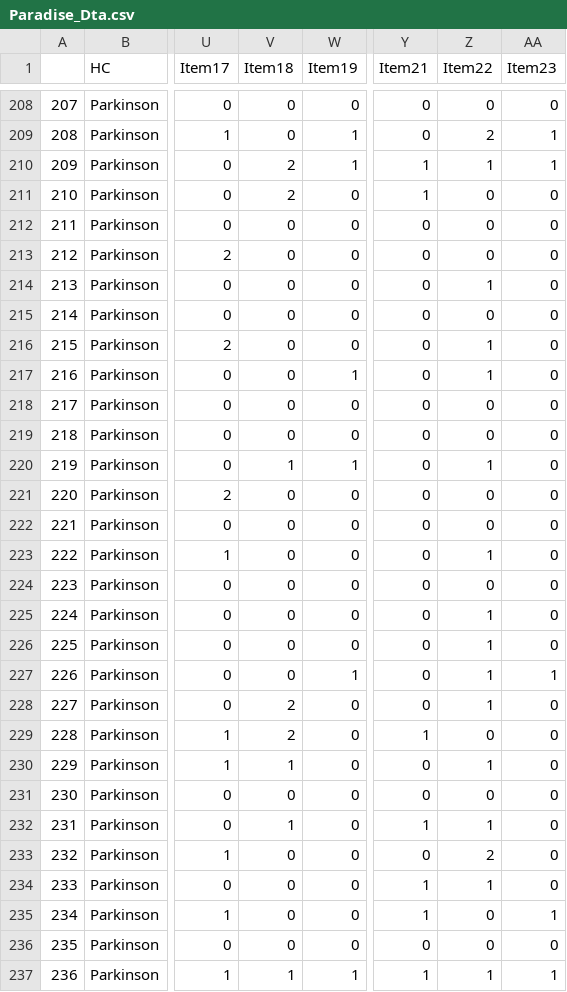
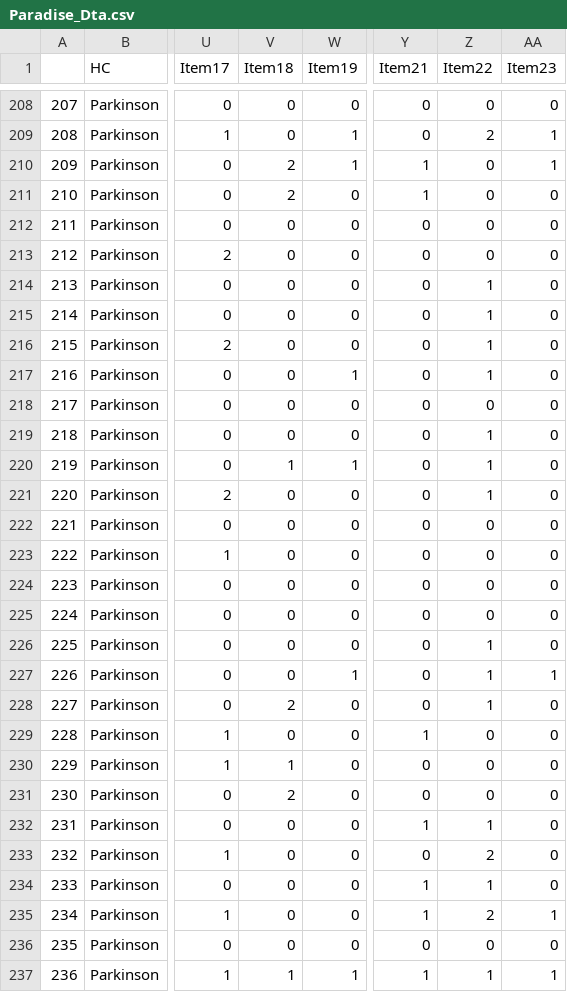
Before and after one commit to CarolinaFellinghauer/Material, a CSV file: Paradise_Dta.csv, drawn as a sheet; only a part is shown, gaps mark what is left out; the diff covers the shown part only; the diff names each change by its address in the sheet, - before the commit and + after, or states it on an @@ line.

```diff
--- a/Paradise_Dta.csv
+++ b/Paradise_Dta.csv
-Z210 (Item22): 1
+Z210 (Item22): 0
-Z215 (Item22): 0
+Z215 (Item22): 1
-Z219 (Item22): 0
+Z219 (Item22): 1
-Z221 (Item22): 0
+Z221 (Item22): 1
-Z223 (Item22): 1
+Z223 (Item22): 0
-Z225 (Item22): 1
+Z225 (Item22): 0
-V229 (Item18): 2
+V229 (Item18): 0
-Z230 (Item22): 1
+Z230 (Item22): 0
-V231 (Item18): 0
+V231 (Item18): 2
-V232 (Item18): 1
+V232 (Item18): 0
-Z235 (Item22): 0
+Z235 (Item22): 2
```
Also changed, not shown: 52 edited cells elsewhere in this file.
